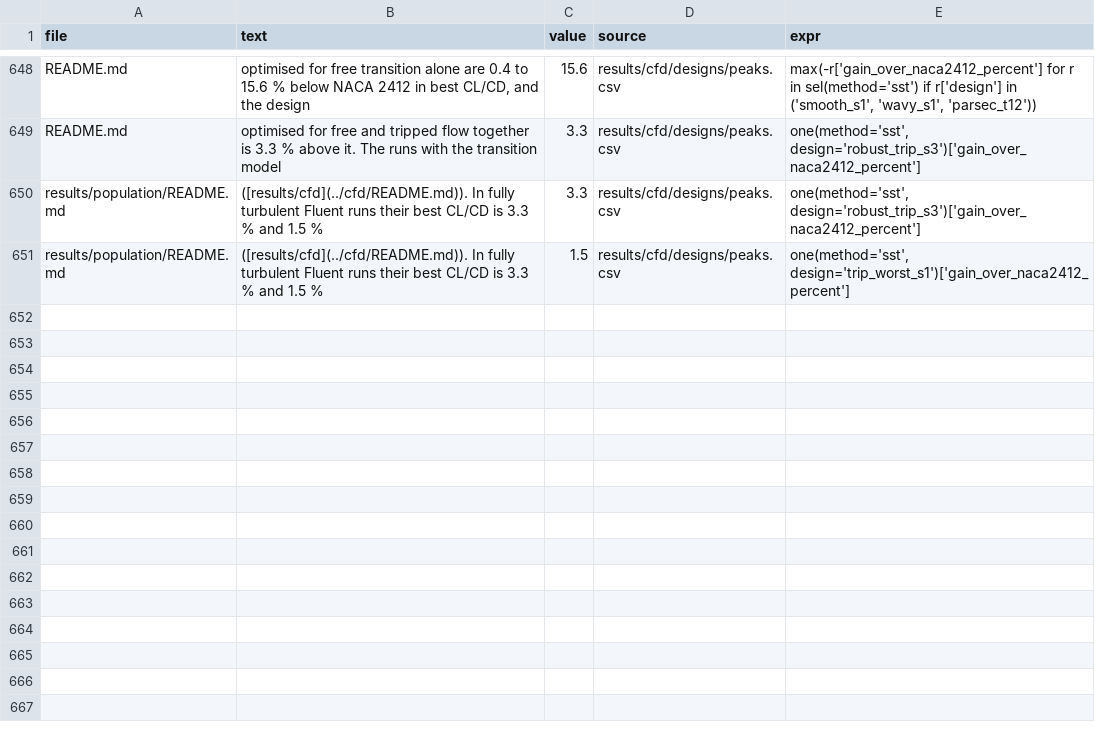
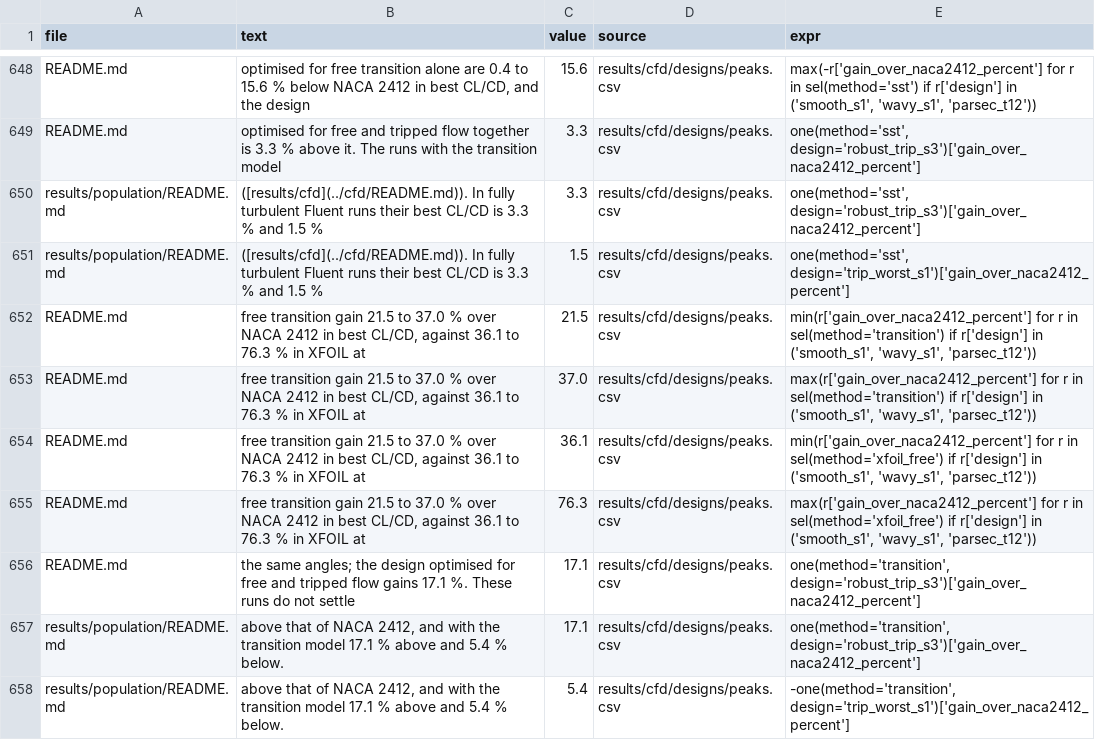
Before and after one commit to Sne-k/airfoil-geometry-optimization, a CSV file: tools/numbers.csv, drawn as a sheet; only a part is shown, gaps mark what is left out; the diff names each change by its address in the sheet, - before the commit and + after, or states it on an @@ line.

```diff
--- a/tools/numbers.csv
+++ b/tools/numbers.csv
+row 652: README.md | free transition gain 21.5 to 37.0 % over NACA 2412 in best CL/CD, against 36.1 to 76.3 % in XFOIL at | 21.5 | results/cfd/designs/peaks.csv | min(r['gain_over_naca2412_percent'] for r in sel(method='transition') if r['design'] in ('smooth_s1', 'wavy_s1', 'parsec_t12'))
+row 653: README.md | free transition gain 21.5 to 37.0 % over NACA 2412 in best CL/CD, against 36.1 to 76.3 % in XFOIL at | 37.0 | results/cfd/designs/peaks.csv | max(r['gain_over_naca2412_percent'] for r in sel(method='transition') if r['design'] in ('smooth_s1', 'wavy_s1', 'parsec_t12'))
+row 654: README.md | free transition gain 21.5 to 37.0 % over NACA 2412 in best CL/CD, against 36.1 to 76.3 % in XFOIL at | 36.1 | results/cfd/designs/peaks.csv | min(r['gain_over_naca2412_percent'] for r in sel(method='xfoil_free') if r['design'] in ('smooth_s1', 'wavy_s1', 'parsec_t12'))
+row 655: README.md | free transition gain 21.5 to 37.0 % over NACA 2412 in best CL/CD, against 36.1 to 76.3 % in XFOIL at | 76.3 | results/cfd/designs/peaks.csv | max(r['gain_over_naca2412_percent'] for r in sel(method='xfoil_free') if r['design'] in ('smooth_s1', 'wavy_s1', 'parsec_t12'))
+row 656: README.md | the same angles; the design optimised for free and tripped flow gains 17.1 %. These runs do not settle | 17.1 | results/cfd/designs/peaks.csv | one(method='transition', design='robust_trip_s3')['gain_over_naca2412_percent']
+row 657: results/population/README.md | above that of NACA 2412, and with the transition model 17.1 % above and 5.4 % below. | 17.1 | results/cfd/designs/peaks.csv | one(method='transition', design='robust_trip_s3')['gain_over_naca2412_percent']
+row 658: results/population/README.md | above that of NACA 2412, and with the transition model 17.1 % above and 5.4 % below. | 5.4 | results/cfd/designs/peaks.csv | -one(method='transition', design='trip_worst_s1')['gain_over_naca2412_percent']
```
Also changed, not shown: 6 other files.
